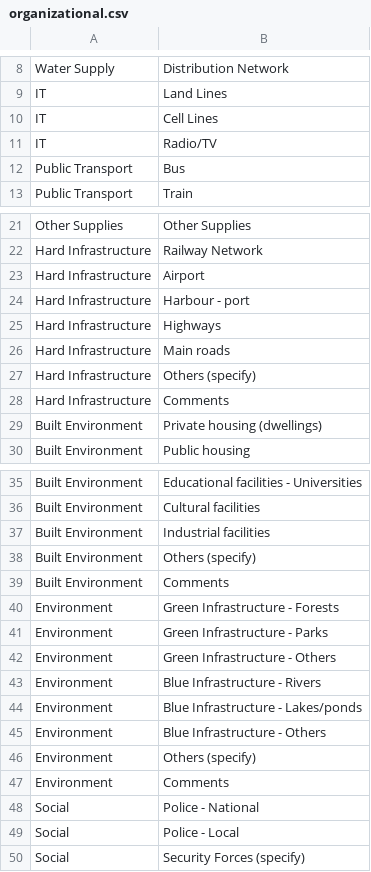
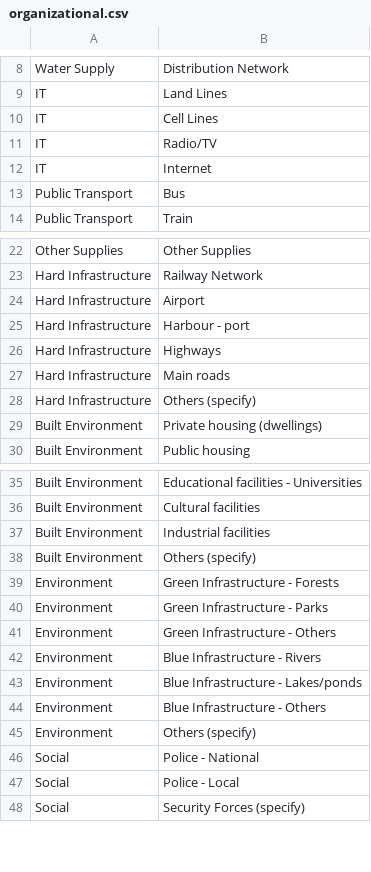
Before and after one commit to miquel-corral/crppindexcard, a CSV file: Files/organizational.csv, drawn as a sheet; only a part is shown, gaps mark what is left out.

Commit message:
Filter Service Infrastructure to release online version. Minor bugs correction.

```diff
--- a/Files/organizational.csv
+++ b/Files/organizational.csv
@@ -11,2 +11,3 @@ IT, Cell Lines
 IT, Radio/TV
+IT, Internet
 Public Transport, Bus
@@ -27,3 +28,2 @@ Hard Infrastructure,Main roads
 Hard Infrastructure,Others (specify)
-Hard Infrastructure,Comments
 Built Environment,Private housing (dwellings)
@@ -38,3 +38,2 @@ Built Environment,Industrial facilities
 Built Environment,Others (specify)
-Built Environment,Comments
 Environment,Green Infrastructure - Forests
@@ -46,3 +45,2 @@ Environment,Blue Infrastructure - Others
 Environment,Others (specify)
-Environment,Comments
 Social,Police - National
```
Also changed, not shown: Files/hazards.csv, Files/questions.tsv, 29 other files.
